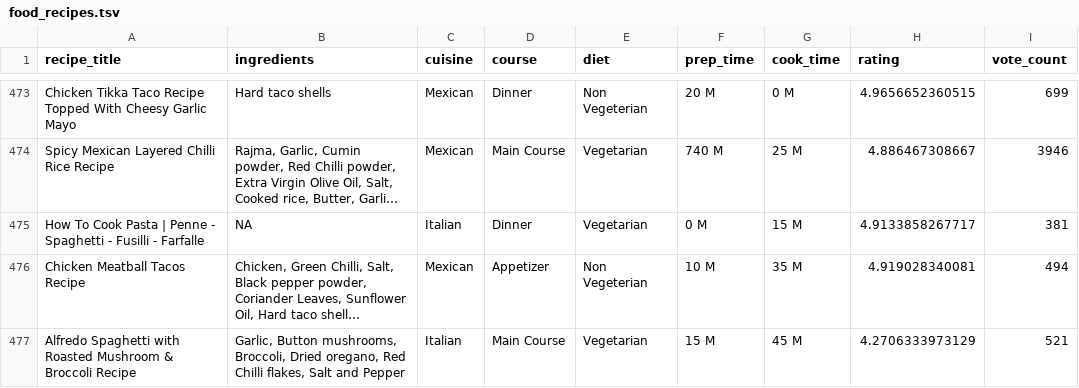
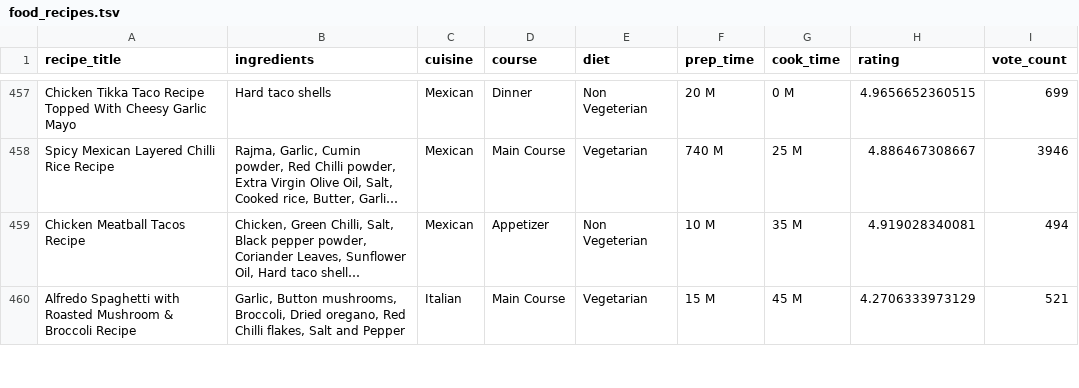
Before and after one commit to kirushka/datasets, a TSV file: food_recipes/food_recipes.tsv, drawn as a sheet; only a part is shown, gaps mark what is left out; long unchanged cells end in …; the diff covers the shown part only; the diff names each change by its address in the sheet, - before the commit and + after, or states it on an @@ line.

```diff
--- a/food_recipes/food_recipes.tsv
+++ b/food_recipes/food_recipes.tsv
-row 475: How To Cook Pasta | Penne - Spaghetti - Fusilli - Farfalle | NA | Italian | Dinner | Vegetarian | 0 M | 15 M | 4.9133858267717 | 381
```
Also changed, not shown: 16 removed rows elsewhere in this file.
